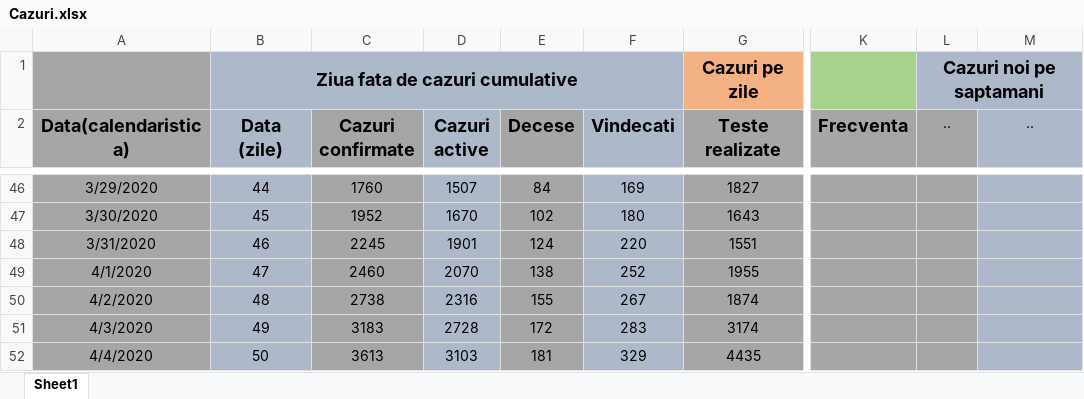
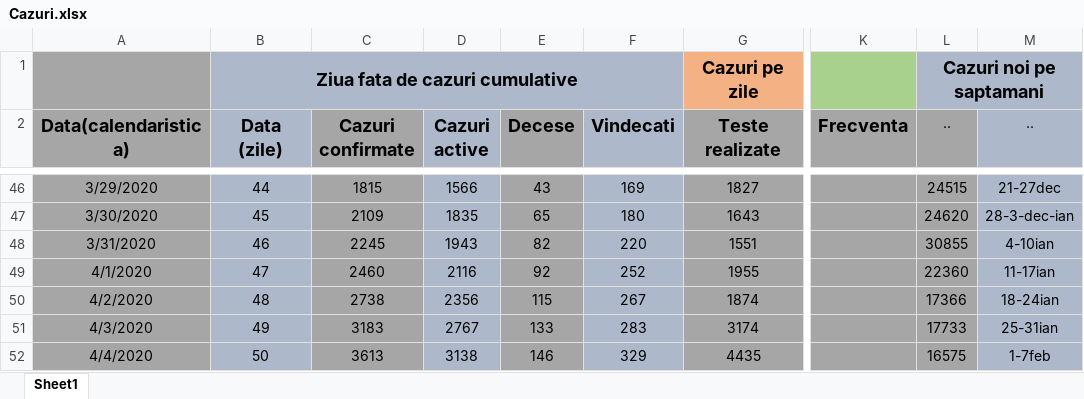
Before and after one commit to andrei98c/Licenta_covid19_UTCN, an Excel workbook: Database/Norbert/Cazuri.xlsx, sheet Sheet1, drawn as a sheet; only a part is shown, gaps mark what is left out; values as stored, in another font and other column widths than the file's, no borders; the diff covers the shown part only; the diff names each change by its address in the sheet, - before the commit and + after, or states it on an @@ line.

```diff
--- a/Database/Norbert/Cazuri.xlsx (sheet Sheet1)
+++ b/Database/Norbert/Cazuri.xlsx (sheet Sheet1)
-C46 (Cazuri confirmate): 1760
+C46 (Cazuri confirmate): 1815
-D46 (Cazuri active): 1507
+D46 (Cazuri active): 1566
-E46 (Decese): 84
+E46 (Decese): 43
-L46 (..): (empty)
+L46 (..): 24515
-M46 (..): (empty)
+M46 (..): 21-27dec
-C47 (Cazuri confirmate): 1952
+C47 (Cazuri confirmate): 2109
-D47 (Cazuri active): 1670
+D47 (Cazuri active): 1835
-E47 (Decese): 102
+E47 (Decese): 65
-L47 (..): (empty)
+L47 (..): 24620
-M47 (..): (empty)
+M47 (..): 28-3-dec-ian
-D48 (Cazuri active): 1901
+D48 (Cazuri active): 1943
-E48 (Decese): 124
+E48 (Decese): 82
-L48 (..): (empty)
+L48 (..): 30855
-M48 (..): (empty)
+M48 (..): 4-10ian
-D49 (Cazuri active): 2070
+D49 (Cazuri active): 2116
-E49 (Decese): 138
+E49 (Decese): 92
-L49 (..): (empty)
+L49 (..): 22360
-M49 (..): (empty)
+M49 (..): 11-17ian
-D50 (Cazuri active): 2316
+D50 (Cazuri active): 2356
-E50 (Decese): 155
+E50 (Decese): 115
-L50 (..): (empty)
+L50 (..): 17366
-M50 (..): (empty)
+M50 (..): 18-24ian
-D51 (Cazuri active): 2728
+D51 (Cazuri active): 2767
-E51 (Decese): 172
+E51 (Decese): 133
-L51 (..): (empty)
+L51 (..): 17733
-M51 (..): (empty)
+M51 (..): 25-31ian
-D52 (Cazuri active): 3103
+D52 (Cazuri active): 3138
-E52 (Decese): 181
+E52 (Decese): 146
-L52 (..): (empty)
+L52 (..): 16575
-M52 (..): (empty)
+M52 (..): 1-7feb
```
Also changed, not shown: 183 added rows and 202 edited cells elsewhere in this sheet, Database/Norbert/Australia_Ungaria_Israel_worldometer.xlsx.
